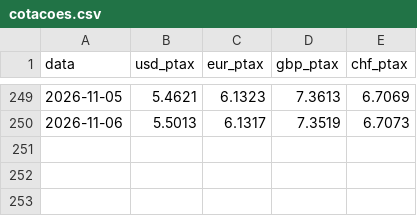
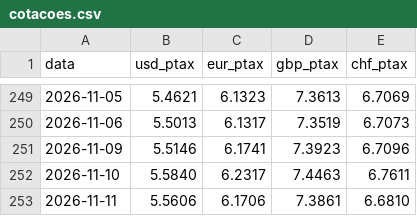
Before and after one commit to Dev-3rick/Revisao, a CSV file: historico/cotacoes.csv, drawn as a sheet; only a part is shown, gaps mark what is left out.

```diff
--- a/historico/cotacoes.csv
+++ b/historico/cotacoes.csv
@@ -250 +250,4 @@ data,usd_ptax,eur_ptax,gbp_ptax,chf_ptax
 2026-11-06,5.5013,6.1317,7.3519,6.7073
+2026-11-09,5.5146,6.1741,7.3923,6.7096
+2026-11-10,5.5840,6.2317,7.4463,6.7611
+2026-11-11,5.5606,6.1706,7.3861,6.6810
```
Also changed, not shown: 1 other file.
